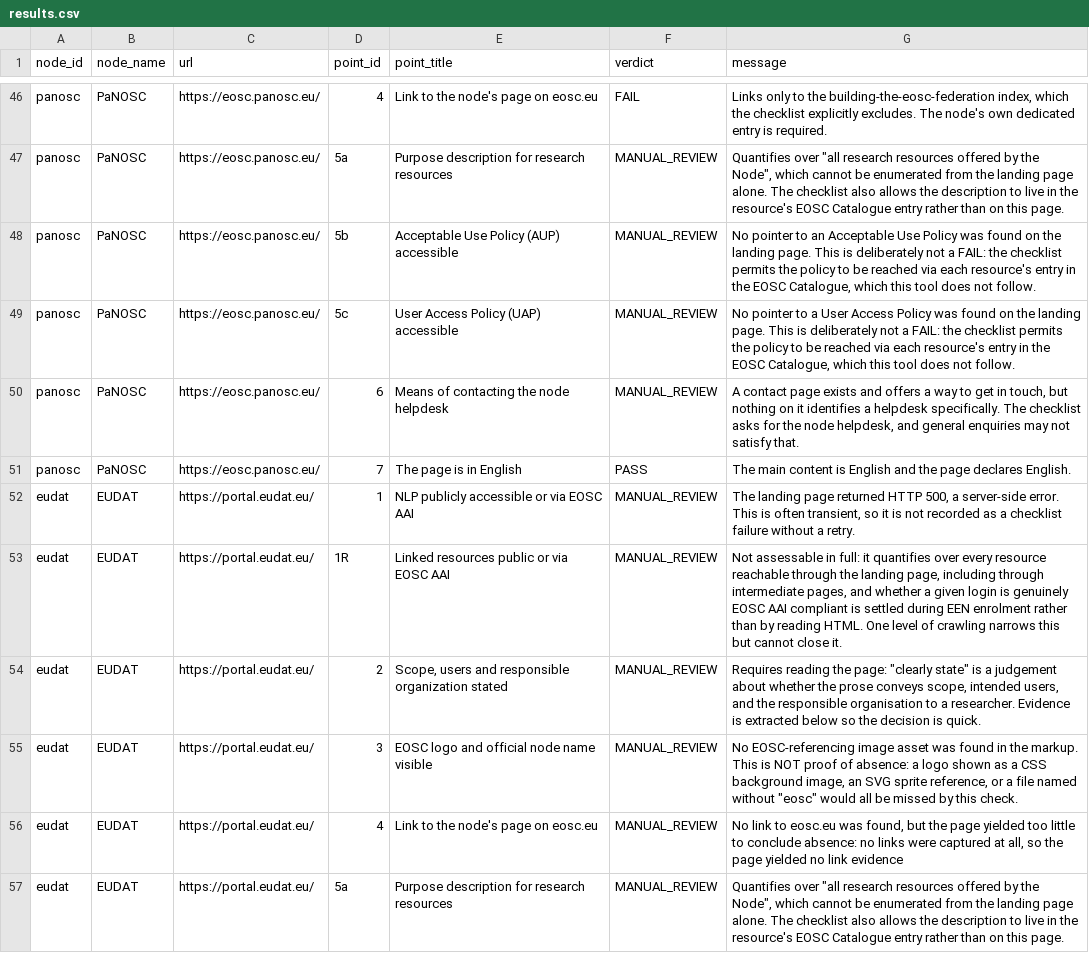
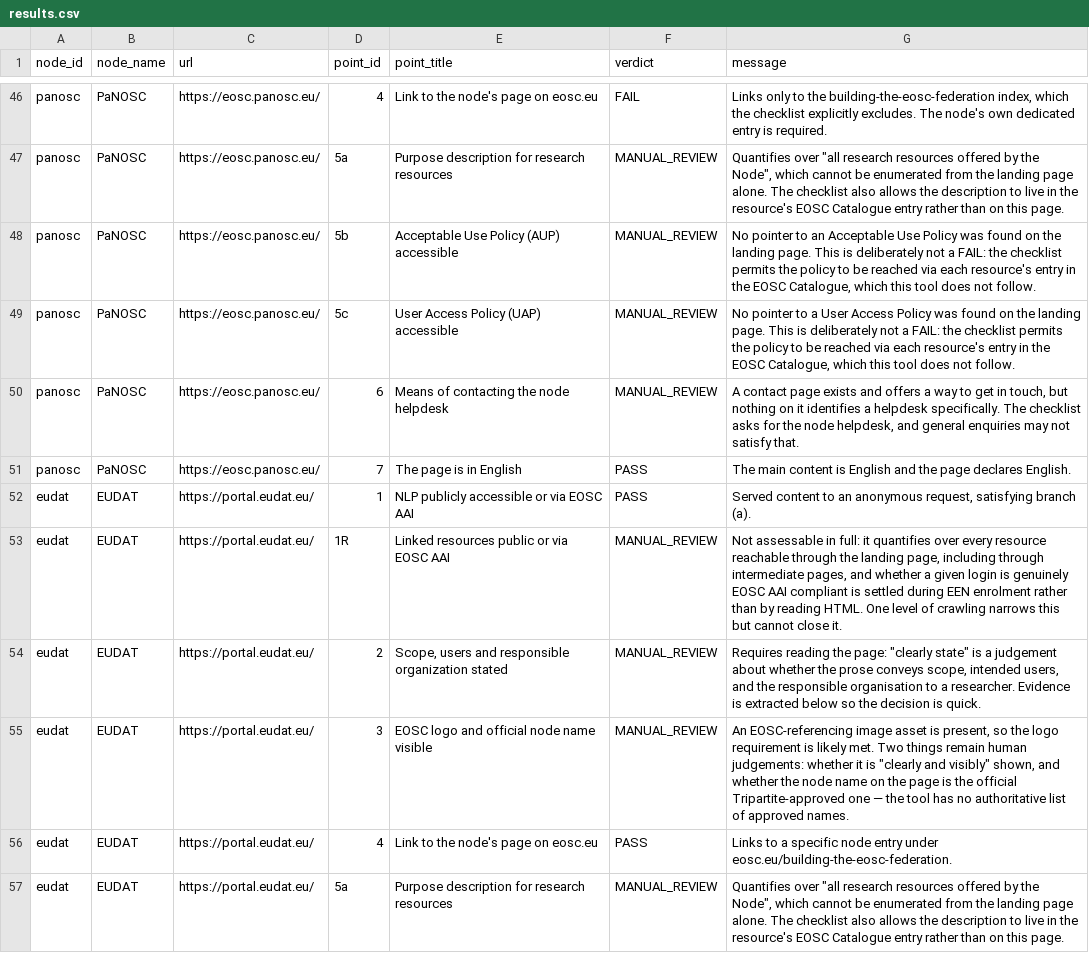
Before and after one commit to marioreale/eosc-basic-compliance, a CSV file: results/results.csv, drawn as a sheet; only a part is shown, gaps mark what is left out; the diff covers the shown part only.

```diff
--- a/results/results.csv
+++ b/results/results.csv
@@ -51,7 +51,7 @@ panosc,PaNOSC,https://eosc.panosc.eu/,6,Means of contacting the node helpdesk,MA
 panosc,PaNOSC,https://eosc.panosc.eu/,7,The page is in English,PASS,The main content is English and the page declares English.
-eudat,EUDAT,https://portal.eudat.eu/,1,NLP publicly accessible or via EOSC AAI,MANUAL_REVIEW,"The landing page returned HTTP 500, a server-side error. This is often transient, so it is not recorded as a checklist failure without a retry."
+eudat,EUDAT,https://portal.eudat.eu/,1,NLP publicly accessible or via EOSC AAI,PASS,"Served content to an anonymous request, satisfying branch (a)."
 eudat,EUDAT,https://portal.eudat.eu/,1R,Linked resources public or via EOSC AAI,MANUAL_REVIEW,"Not assessable in full: it quantifies over every resource reachable through the landing page, including through intermediate pages, and whether a given login is genuinely EOSC AAI compliant is settled during EEN enrolment rather than by reading HTML. One level of crawling narrows this but cannot close it."
 eudat,EUDAT,https://portal.eudat.eu/,2,"Scope, users and responsible organization stated",MANUAL_REVIEW,"Requires reading the page: ""clearly state"" is a judgement about whether the prose conveys scope, intended users, and the responsible organisation to a researcher. Evidence is extracted below so the decision is quick."
-eudat,EUDAT,https://portal.eudat.eu/,3,EOSC logo and official node name visible,MANUAL_REVIEW,"No EOSC-referencing image asset was found in the markup. This is NOT proof of absence: a logo shown as a CSS background image, an SVG sprite reference, or a file named without ""eosc"" would all be missed by this check."
-eudat,EUDAT,https://portal.eudat.eu/,4,Link to the node's page on eosc.eu,MANUAL_REVIEW,"No link to eosc.eu was found, but the page yielded too little to conclude absence: no links were captured at all, so the page yielded no link evidence"
+eudat,EUDAT,https://portal.eudat.eu/,3,EOSC logo and official node name visible,MANUAL_REVIEW,"An EOSC-referencing image asset is present, so the logo requirement is likely met. Two things remain human judgements: whether it is ""clearly and visibly"" shown, and whether the node name on the page is the official Tripartite-approved one — the tool has no authoritative list of approved names."
+eudat,EUDAT,https://portal.eudat.eu/,4,Link to the node's page on eosc.eu,PASS,Links to a specific node entry under eosc.eu/building-the-eosc-federation.
 eudat,EUDAT,https://portal.eudat.eu/,5a,Purpose description for research resources,MANUAL_REVIEW,"Quantifies over ""all research resources offered by the Node"", which cannot be enumerated from the landing page alone. The checklist also allows the description to live in the resource's EOSC Catalogue entry rather than on this page."
```
Also changed, not shown: 15 edited cells elsewhere in this file, 16 other files.
